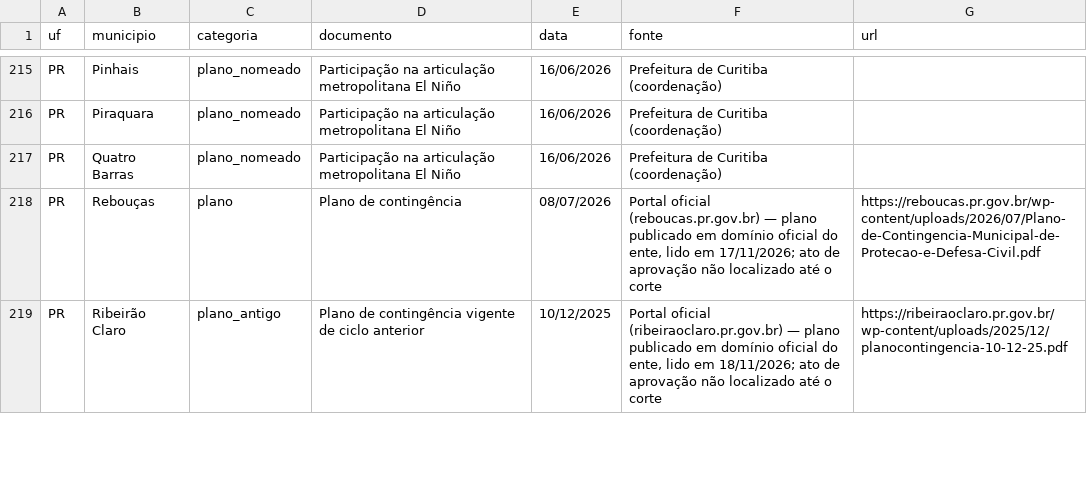
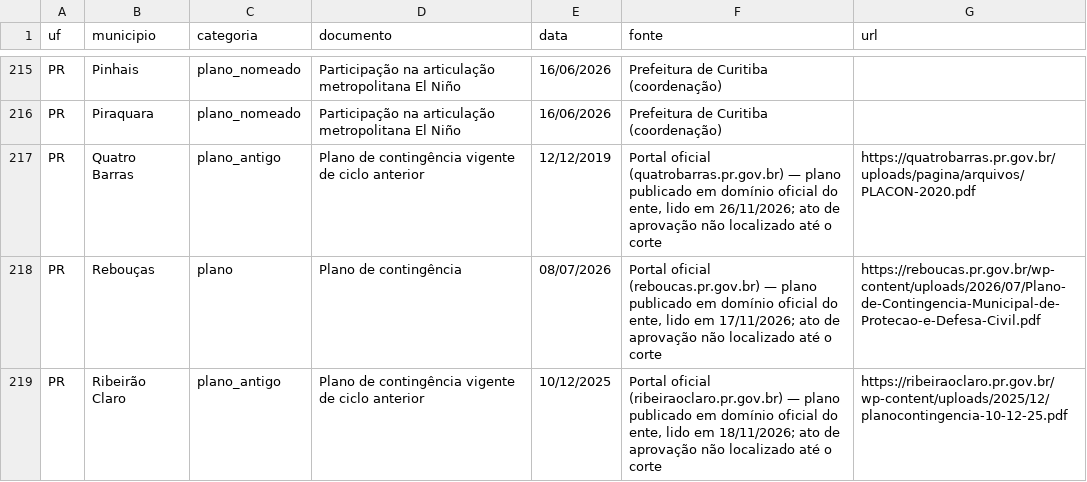
Before and after one commit to monitorelnino/monitorelnino, a CSV file: dados-abertos/municipios.csv, drawn as a sheet; only a part is shown, gaps mark what is left out; the diff covers the shown part only.

```diff
--- a/dados-abertos/municipios.csv
+++ b/dados-abertos/municipios.csv
@@ -216,3 +216,3 @@ PR,Pinhais,plano_nomeado,Participação na articulação metropolitana El Niño,
 PR,Piraquara,plano_nomeado,Participação na articulação metropolitana El Niño,16/06/2026,Prefeitura de Curitiba (coordenação),
-PR,Quatro Barras,plano_nomeado,Participação na articulação metropolitana El Niño,16/06/2026,Prefeitura de Curitiba (coordenação),
+PR,Quatro Barras,plano_antigo,Plano de contingência vigente de ciclo anterior,12/12/2019,"Portal oficial (quatrobarras.pr.gov.br) — plano publicado em domínio oficial do ente, lido em 26/11/2026; ato de aprovação não localizado até o corte",https://quatrobarras.pr.gov.br/uploads/pagina/arquivos/PLACON-2020.pdf
 PR,Rebouças,plano,Plano de contingência,08/07/2026,"Portal oficial (reboucas.pr.gov.br) — plano publicado em domínio oficial do ente, lido em 17/11/2026; ato de aprovação não localizado até o corte",https://reboucas.pr.gov.br/wp-content/uploads/2026/07/Plano-de-Contingencia-Municipal-de-Protecao-e-Defesa-Civil.pdf
```
Also changed, not shown: 1 added row and 10 edited cells elsewhere in this file, dados-abertos/historico_mudancas.csv, dados-abertos/indice.csv, 39 other files.
